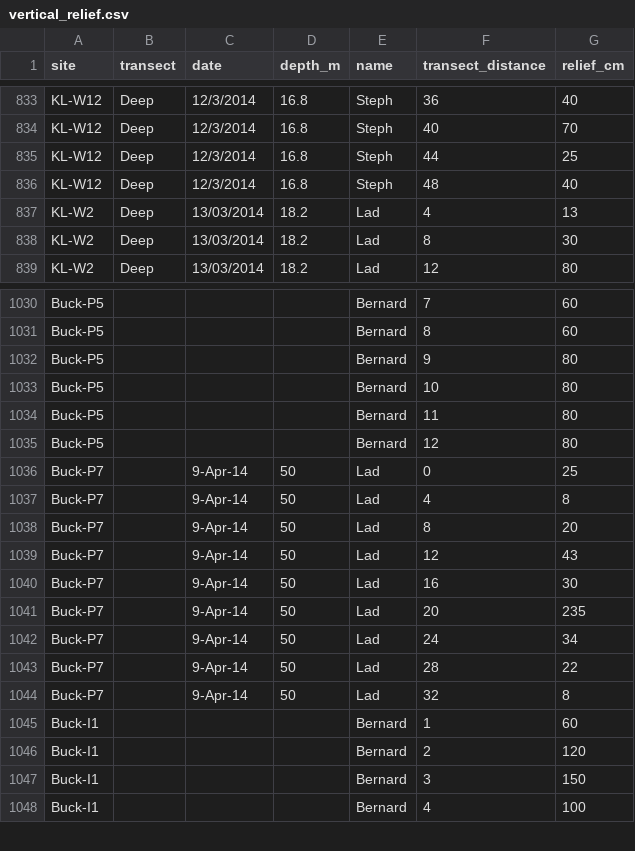
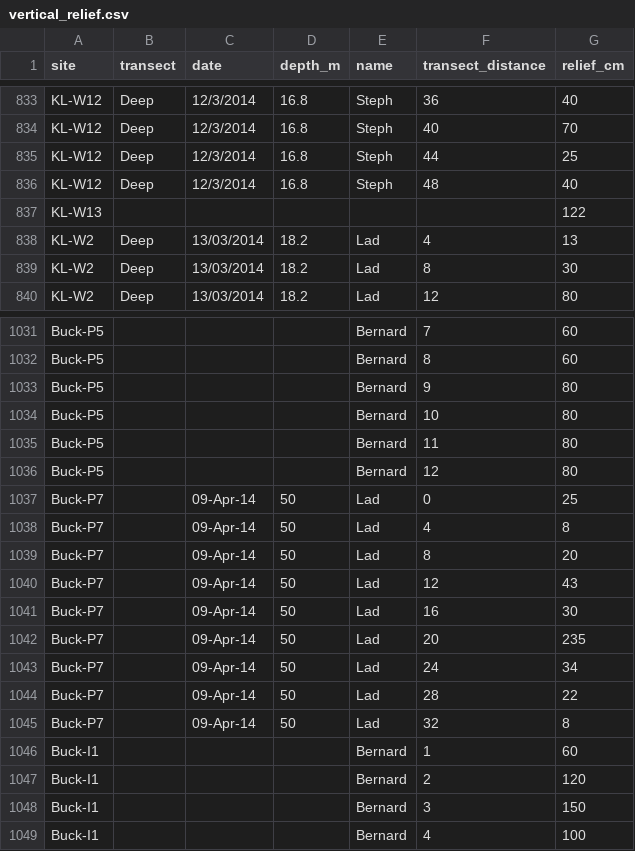
Before and after one commit to iris-george/Reef-Survey-Comparison, a CSV file: clean_data/vertical_relief.csv, drawn as a sheet; only a part is shown, gaps mark what is left out.

```diff
--- a/clean_data/vertical_relief.csv
+++ b/clean_data/vertical_relief.csv
@@ -836,2 +836,3 @@ KL-W12,Deep,12/3/2014,16.8,Steph,44,25
 KL-W12,Deep,12/3/2014,16.8,Steph,48,40
+KL-W13,,,,,,122
 KL-W2,Deep,13/03/2014,18.2,Lad,4,13
@@ -1035,11 +1036,11 @@ Buck-P5,,,,Bernard,11,80
 Buck-P5,,,,Bernard,12,80
-Buck-P7,,9-Apr-14,50,Lad,0,25
-Buck-P7,,9-Apr-14,50,Lad,4,8
-Buck-P7,,9-Apr-14,50,Lad,8,20
-Buck-P7,,9-Apr-14,50,Lad,12,43
-Buck-P7,,9-Apr-14,50,Lad,16,30
-Buck-P7,,9-Apr-14,50,Lad,20,235
-Buck-P7,,9-Apr-14,50,Lad,24,34
-Buck-P7,,9-Apr-14,50,Lad,28,22
-Buck-P7,,9-Apr-14,50,Lad,32,8
+Buck-P7,,09-Apr-14,50,Lad,0,25
+Buck-P7,,09-Apr-14,50,Lad,4,8
+Buck-P7,,09-Apr-14,50,Lad,8,20
+Buck-P7,,09-Apr-14,50,Lad,12,43
+Buck-P7,,09-Apr-14,50,Lad,16,30
+Buck-P7,,09-Apr-14,50,Lad,20,235
+Buck-P7,,09-Apr-14,50,Lad,24,34
+Buck-P7,,09-Apr-14,50,Lad,28,22
+Buck-P7,,09-Apr-14,50,Lad,32,8
 Buck-I1,,,,Bernard,1,60
```
Also changed, not shown: dataframes/SVCpred_dataframe.csv, 38 other files.
